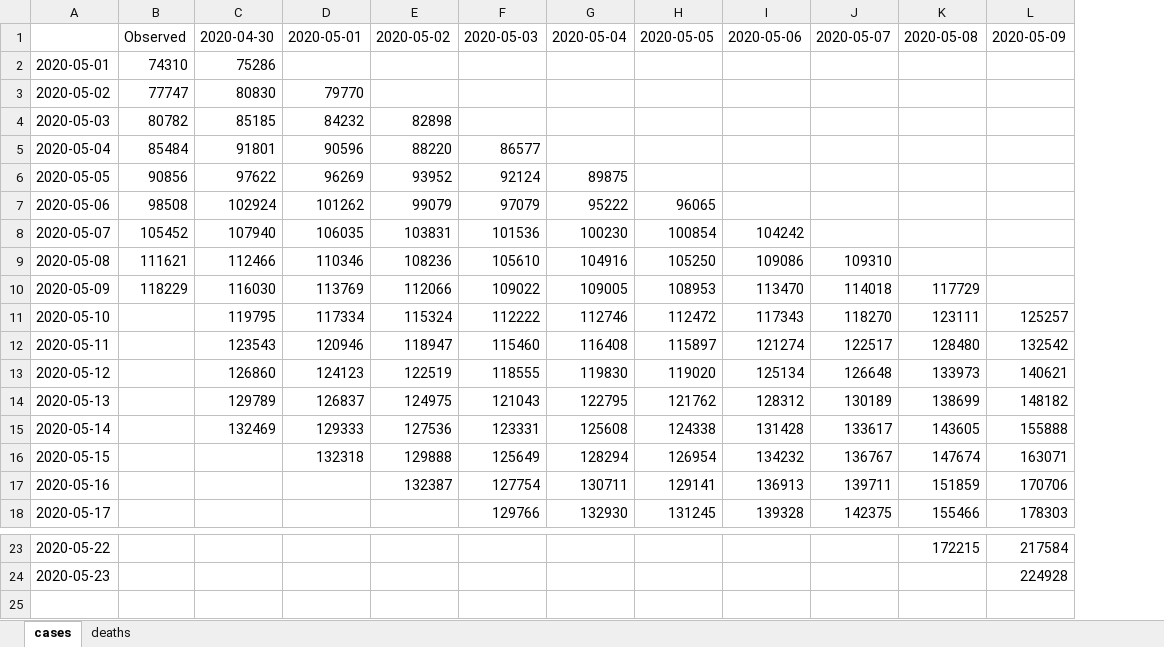
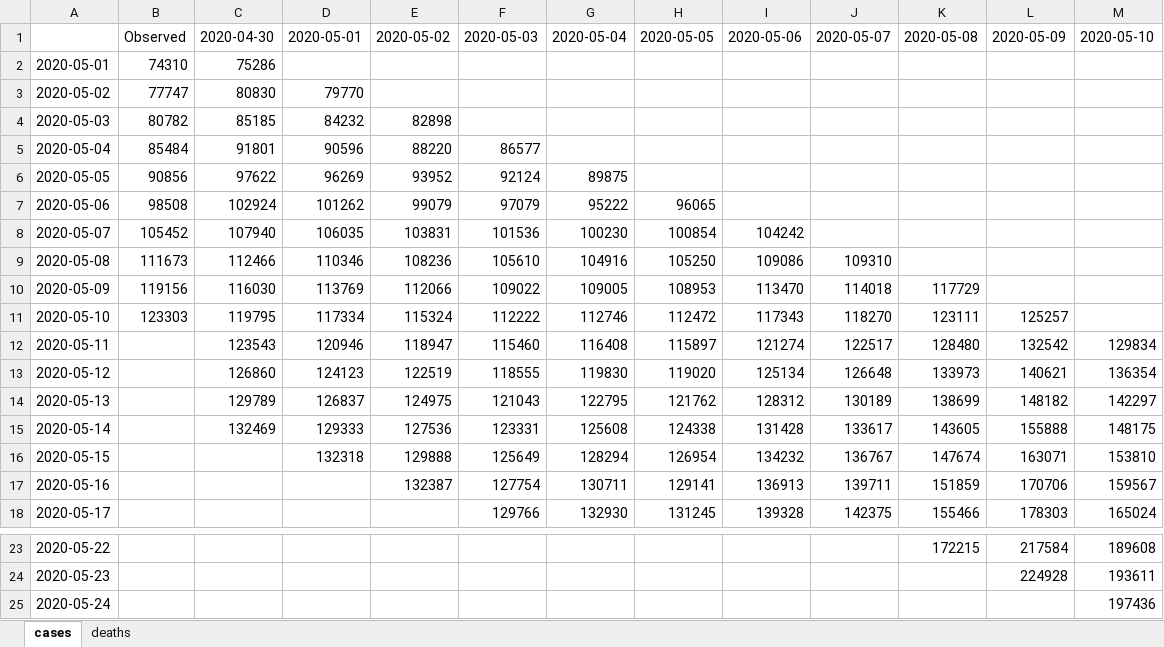
Before and after one commit to iurihonda/COVID19_outputs, an Excel workbook: belg/forecasts_table.xlsx, sheet cases, drawn as a sheet; only a part is shown, gaps mark what is left out; values as stored, in another font and other column widths than the file's, no borders; the diff names each change by its address in the sheet, - before the commit and + after, or states it on an @@ line.

```diff
--- a/belg/forecasts_table.xlsx (sheet cases)
+++ b/belg/forecasts_table.xlsx (sheet cases)
+column M, rows 1-18: 2020-05-10 |  |  |  |  |  |  |  |  |  |  | 129834 | 136354 | 142297 | 148175 | 153810 | 159567 | 165024; rows 23-24: 189608 | 193611
-B9: 111621
+B9: 111673
-B10: 118229
+B10: 119156
-B11: (empty)
+B11: 123303
+row 25: 2020-05-24 |  |  |  |  |  |  |  |  |  |  |  | 197436
```
Also changed, not shown: sheet deaths, india/forecasts_table.xlsx, 16 other files.
